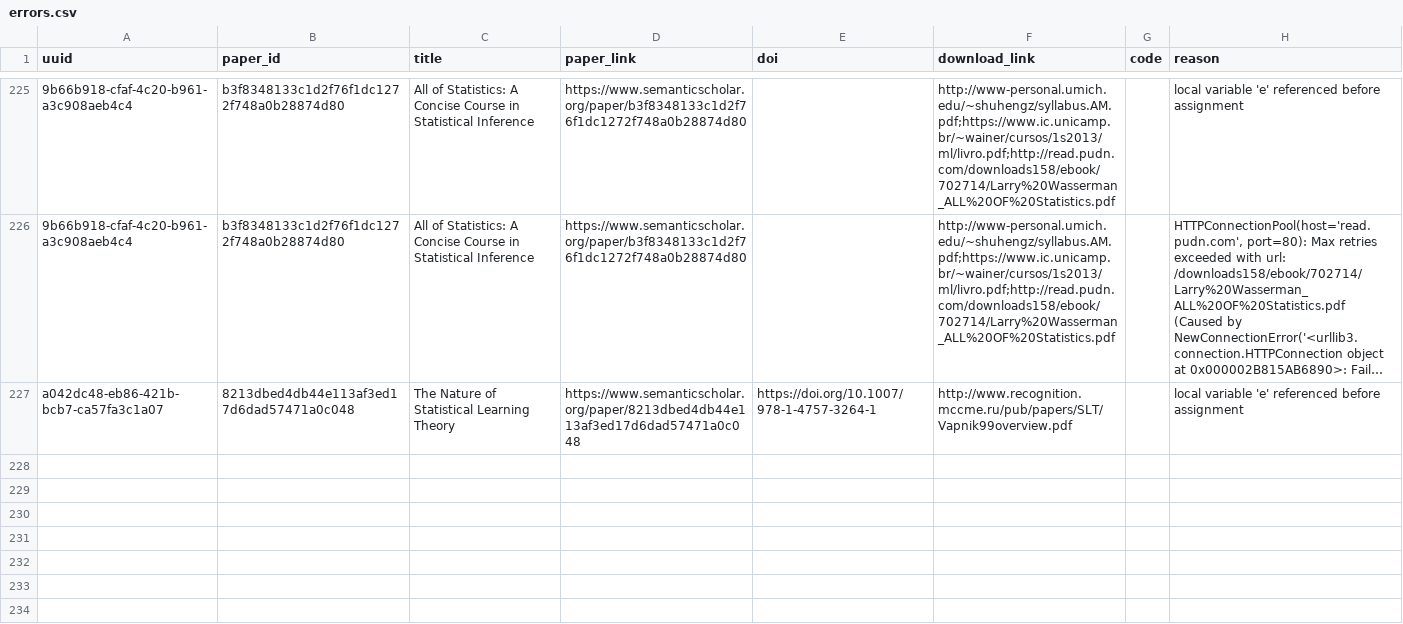
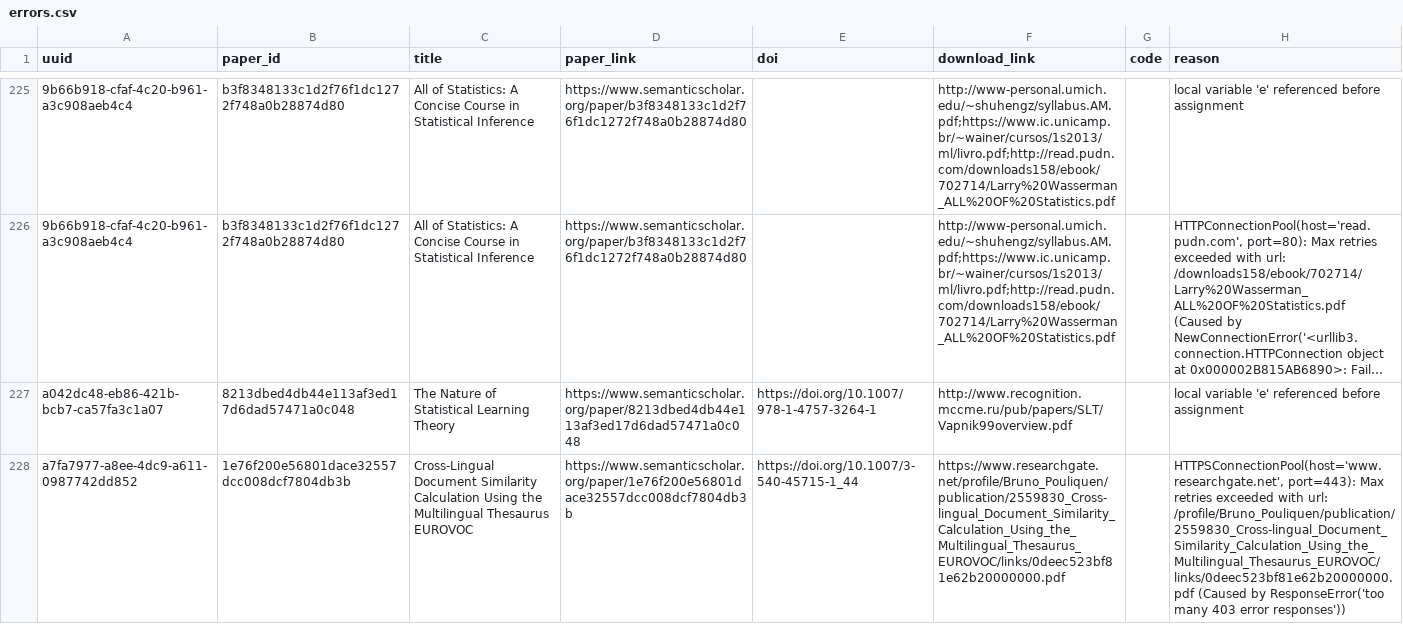
Before and after one commit to dev-SR/research-paper-downloader-pdf, a CSV file: data/info/errors.csv, drawn as a sheet; only a part is shown, gaps mark what is left out; long unchanged cells end in …; the diff names each change by its address in the sheet, - before the commit and + after, or states it on an @@ line.

```diff
--- a/data/info/errors.csv
+++ b/data/info/errors.csv
+row 228: a7fa7977-a8ee-4dc9-a611-0987742dd852 | 1e76f200e56801dace32557dcc008dcf7804db3b | Cross-Lingual Document Similarity Calculation Using the Multilingual Thesaurus EUROVOC | https://www.semanticscholar.org/paper/1e76f200e56801dace32557dcc008dcf7804db3b | https://doi.org/10.1007/3-540-45715-1_44 | https://www.researchgate.net/profile/Bruno_Pouliquen/publication/2559830_Cross-lingual_Document_Similarity_Calculation_Using_the_Multilingual_Thesaurus_EUROVOC/links/0deec523bf81e62b20000000.pdf |  | HTTPSConnectionPool(host='www.researchgate.net', port=443): Max retries exceeded with url: /profile/Bruno_Pouliquen/publication/2559830_Cross-lingual_Document_Similarity_Calculation_Using_the_Multilingual_Thesaurus_EUROVOC/links/0deec523bf81e62b20000000.pdf (Caused by ResponseError('too many 403 error responses'))
```
Also changed, not shown: data/info/done.csv, data/info/not_found.csv, 1 other file.
